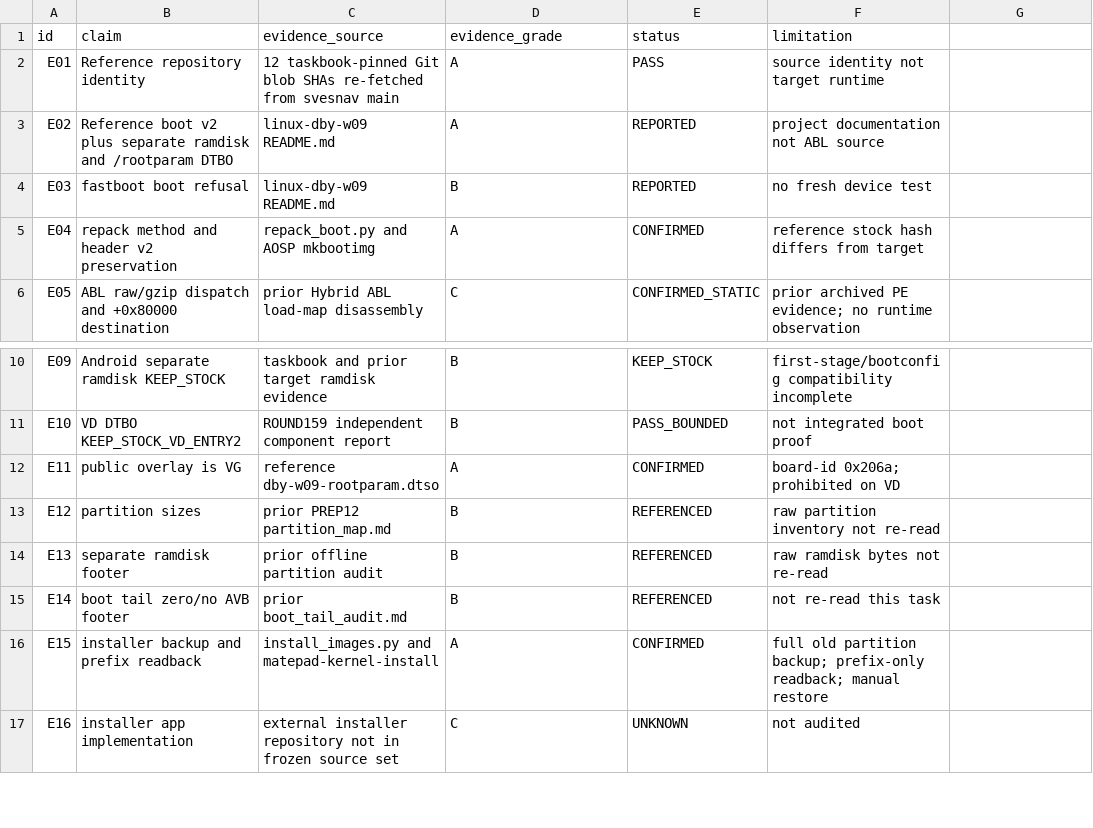
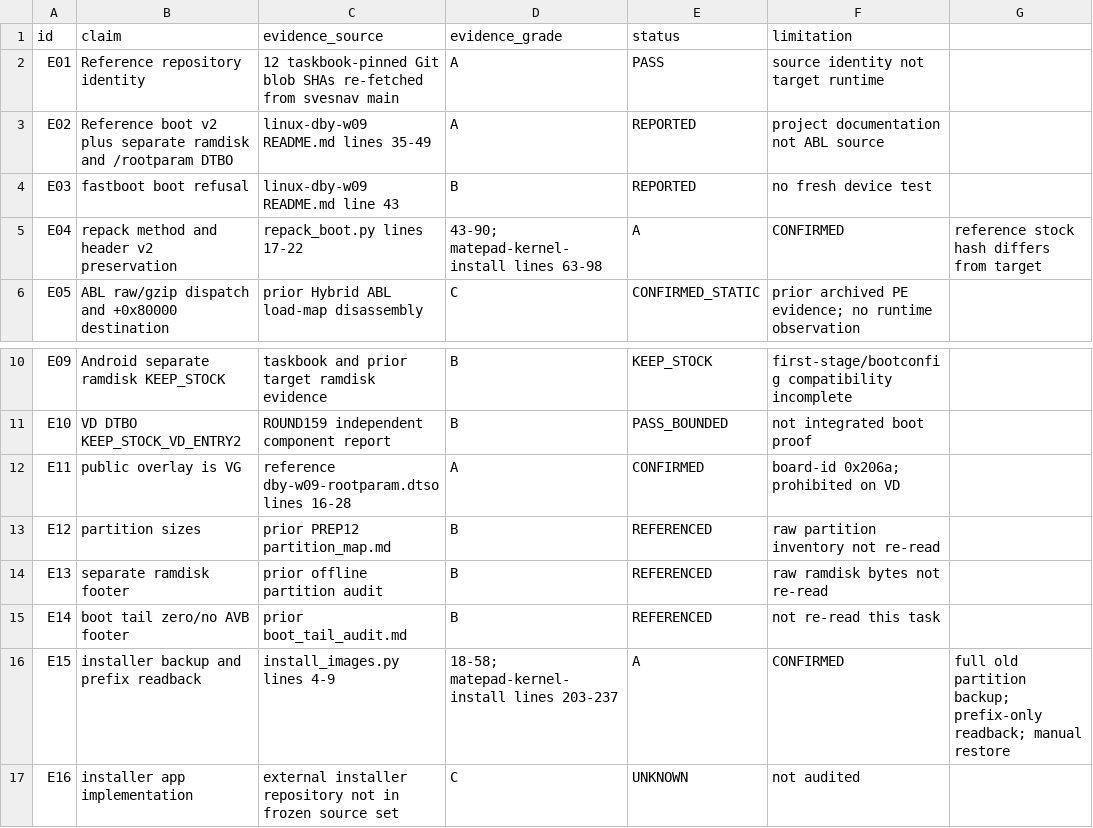
Before and after one commit to hhdy/matepad11-dby-w09-agent-reports, a CSV file: firmware-analysis/boot-v2/direct-abl-partition-adapt02/evidence_matrix.csv, drawn as a sheet; only a part is shown, gaps mark what is left out.

Commit message:
Add exact source line references to ADAPT02 evidence matrix

```diff
--- a/firmware-analysis/boot-v2/direct-abl-partition-adapt02/evidence_matrix.csv
+++ b/firmware-analysis/boot-v2/direct-abl-partition-adapt02/evidence_matrix.csv
@@ -2,5 +2,5 @@ id,claim,evidence_source,evidence_grade,status,limitation
 E01,Reference repository identity,12 taskbook-pinned Git blob SHAs re-fetched from svesnav main,A,PASS,source identity not target runtime
-E02,Reference boot v2 plus separate ramdisk and /rootparam DTBO,linux-dby-w09 README.md,A,REPORTED,project documentation not ABL source
-E03,fastboot boot refusal,linux-dby-w09 README.md,B,REPORTED,no fresh device test
-E04,repack method and header v2 preservation,repack_boot.py and AOSP mkbootimg,A,CONFIRMED,reference stock hash differs from target
+E02,Reference boot v2 plus separate ramdisk and /rootparam DTBO,linux-dby-w09 README.md lines 35-49,A,REPORTED,project documentation not ABL source
+E03,fastboot boot refusal,linux-dby-w09 README.md line 43,B,REPORTED,no fresh device test
+E04,repack method and header v2 preservation,repack_boot.py lines 17-22,43-90; matepad-kernel-install lines 63-98,A,CONFIRMED,reference stock hash differs from target
 E05,ABL raw/gzip dispatch and +0x80000 destination,prior Hybrid ABL load-map disassembly,C,CONFIRMED_STATIC,prior archived PE evidence; no runtime observation
@@ -11,3 +11,3 @@ E09,Android separate ramdisk KEEP_STOCK,taskbook and prior target ramdisk eviden
 E10,VD DTBO KEEP_STOCK_VD_ENTRY2,ROUND159 independent component report,B,PASS_BOUNDED,not integrated boot proof
-E11,public overlay is VG,reference dby-w09-rootparam.dtso,A,CONFIRMED,board-id 0x206a; prohibited on VD
+E11,public overlay is VG,reference dby-w09-rootparam.dtso lines 16-28,A,CONFIRMED,board-id 0x206a; prohibited on VD
 E12,partition sizes,prior PREP12 partition_map.md,B,REFERENCED,raw partition inventory not re-read
@@ -15,3 +15,3 @@ E13,separate ramdisk footer,prior offline partition audit,B,REFERENCED,raw ramdi
 E14,boot tail zero/no AVB footer,prior boot_tail_audit.md,B,REFERENCED,not re-read this task
-E15,installer backup and prefix readback,install_images.py and matepad-kernel-install,A,CONFIRMED,full old partition backup; prefix-only readback; manual restore
+E15,installer backup and prefix readback,install_images.py lines 4-9,18-58; matepad-kernel-install lines 203-237,A,CONFIRMED,full old partition backup; prefix-only readback; manual restore
 E16,installer app implementation,external installer repository not in frozen source set,C,UNKNOWN,not audited
```
